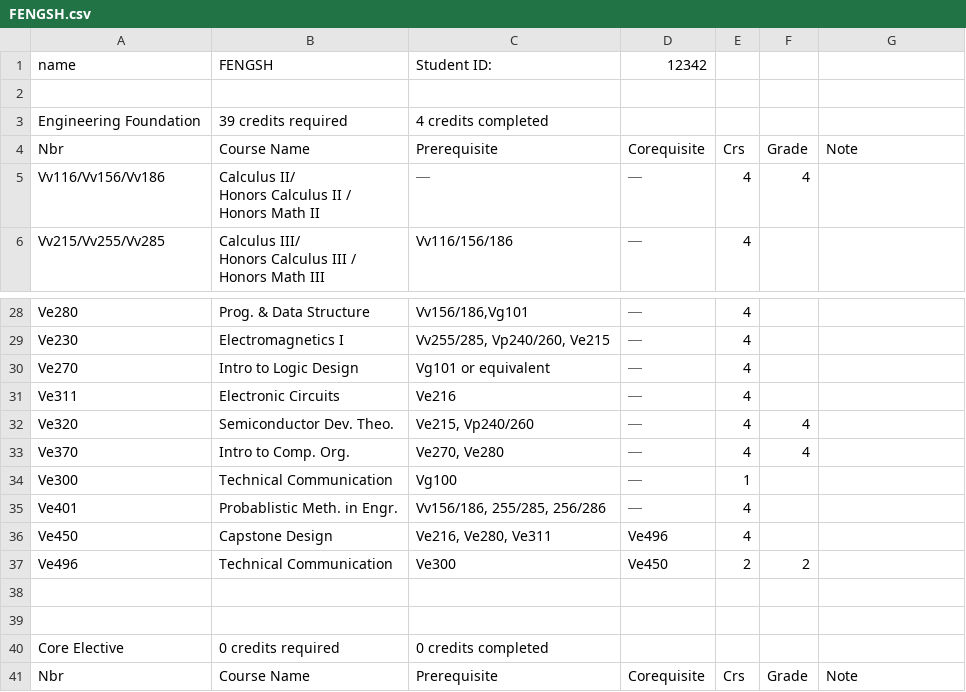
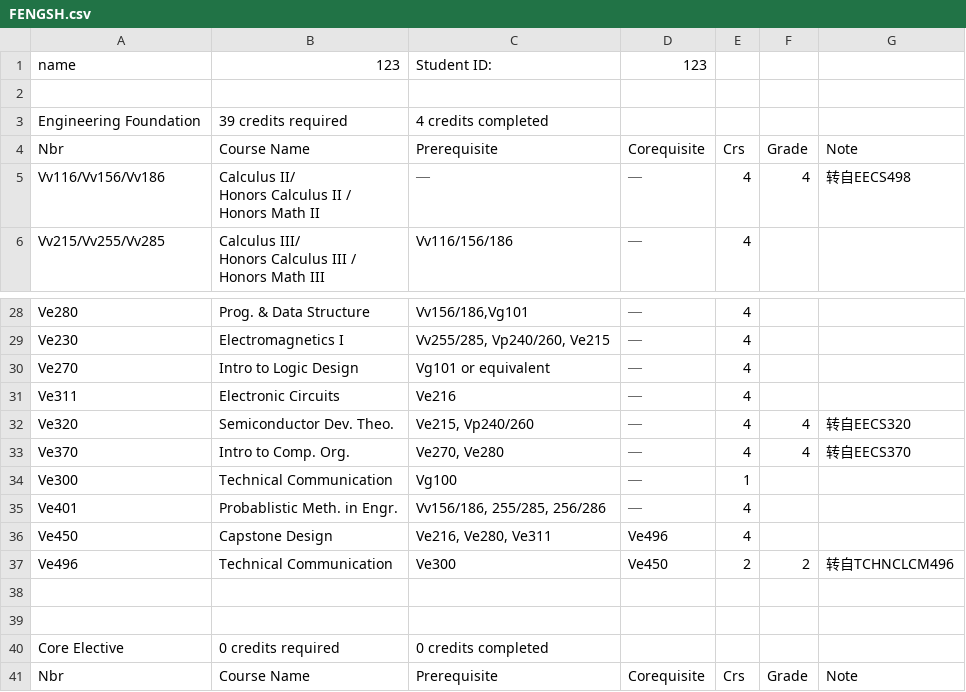
Before and after one commit to LennyDuan/Tool, a CSV file: script/file/v1/result/FENGSH.csv, drawn as a sheet; only a part is shown, gaps mark what is left out.

```diff
--- a/script/file/v1/result/FENGSH.csv
+++ b/script/file/v1/result/FENGSH.csv
@@ -1,2 +1,2 @@
-name,FENGSH,Student ID:,12342
+name,123,Student ID:,123
 
@@ -4,5 +4,5 @@ Engineering Foundation,39 credits required,4 credits completed
 Nbr,Course Name,Prerequisite,Corequisite,Crs,Grade,Note
-Vv116/Vv156/Vv186,"Calculus II/
-Honors Calculus II /
-Honors Math II",⎯,⎯,4,4,
+Vv116/Vv156/Vv186,"Calculus II/
+Honors Calculus II /
+Honors Math II",⎯,⎯,4,4,转自EECS498
 Vv215/Vv255/Vv285,"Calculus III/
@@ -37,4 +37,4 @@ Ve270,Intro to Logic Design,Vg101 or equivalent,⎯,4,,
 Ve311,Electronic Circuits,Ve216,⎯,4,,
-Ve320,Semiconductor Dev. Theo.,"Ve215, Vp240/260",⎯,4,4,
-Ve370,Intro to Comp. Org.,"Ve270, Ve280",⎯,4,4,
+Ve320,Semiconductor Dev. Theo.,"Ve215, Vp240/260",⎯,4,4,转自EECS320
+Ve370,Intro to Comp. Org.,"Ve270, Ve280",⎯,4,4,转自EECS370
 Ve300,Technical Communication,Vg100,⎯,1,,
@@ -42,3 +42,3 @@ Ve401,Probablistic Meth. in Engr.,"Vv156/186, 255/285, 256/286",⎯,4,,
 Ve450,Capstone Design,"Ve216, Ve280, Ve311",Ve496,4,,
-Ve496,Technical Communication,Ve300,Ve450,2,2,
+Ve496,Technical Communication,Ve300,Ve450,2,2,转自TCHNCLCM496
 
```
Also changed, not shown: 1 other file.
